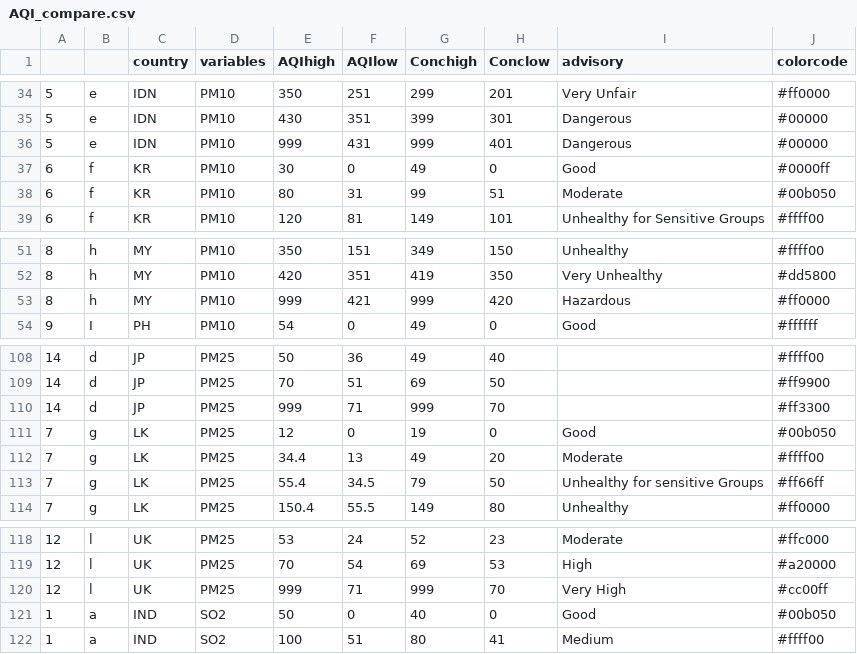
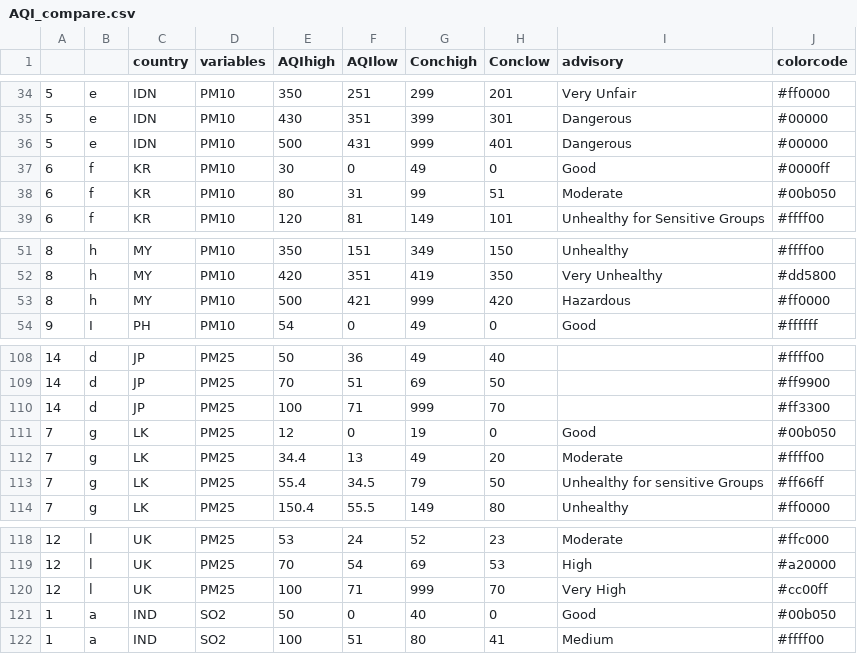
Before and after one commit to nishadhka/AQI-calc, a CSV file: AQI_compare.csv, drawn as a sheet; only a part is shown, gaps mark what is left out; the diff covers the shown part only.

```diff
--- a/AQI_compare.csv
+++ b/AQI_compare.csv
@@ -35,3 +35,3 @@
 5,e,IDN,PM10,430,351,399,301,Dangerous,#00000
-5,e,IDN,PM10,999,431,999,401,Dangerous,#00000
+5,e,IDN,PM10,500,431,999,401,Dangerous,#00000
 6,f,KR,PM10,30,0,49,0,Good,#0000ff
@@ -52,3 +52,3 @@
 8,h,MY,PM10,420,351,419,350,Very Unhealthy,#dd5800
-8,h,MY,PM10,999,421,999,420,Hazardous,#ff0000
+8,h,MY,PM10,500,421,999,420,Hazardous,#ff0000
 9,I,PH,PM10,54,0,49,0,Good,#ffffff
@@ -109,3 +109,3 @@
 14,d,JP,PM25,70,51,69,50,,#ff9900
-14,d,JP,PM25,999,71,999,70,,#ff3300
+14,d,JP,PM25,100,71,999,70,,#ff3300
 7,g,LK,PM25,12,0,19,0,Good,#00b050
@@ -119,3 +119,3 @@
 12,l,UK,PM25,70,54,69,53,High,#a20000
-12,l,UK,PM25,999,71,999,70,Very High,#cc00ff
+12,l,UK,PM25,100,71,999,70,Very High,#cc00ff
 1,a,IND,SO2,50,0,40,0,Good,#00b050
```
Also changed, not shown: 6 edited cells elsewhere in this file, 2 other files.
